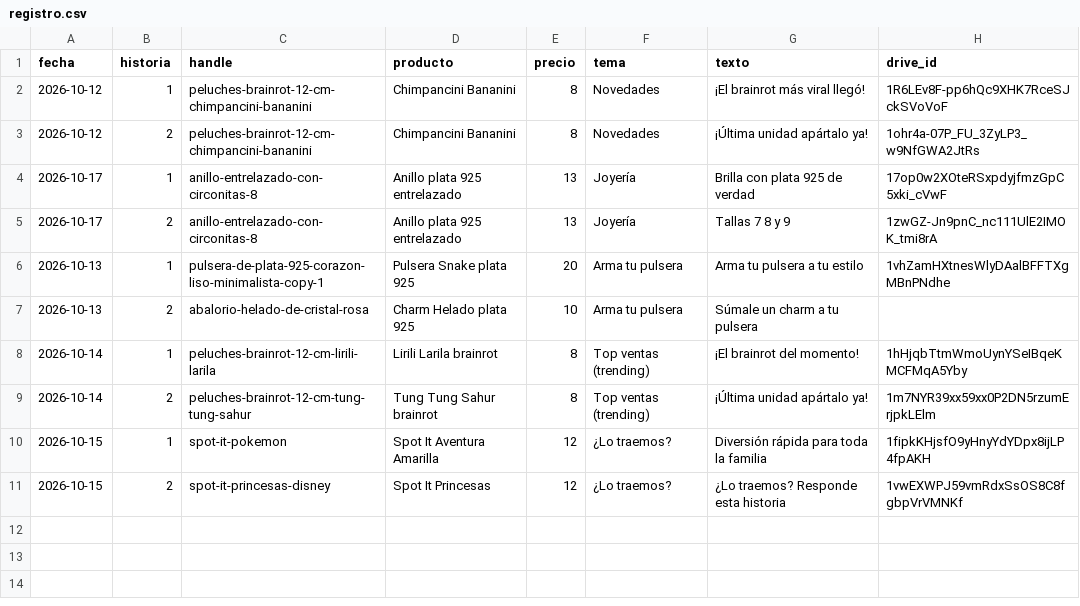
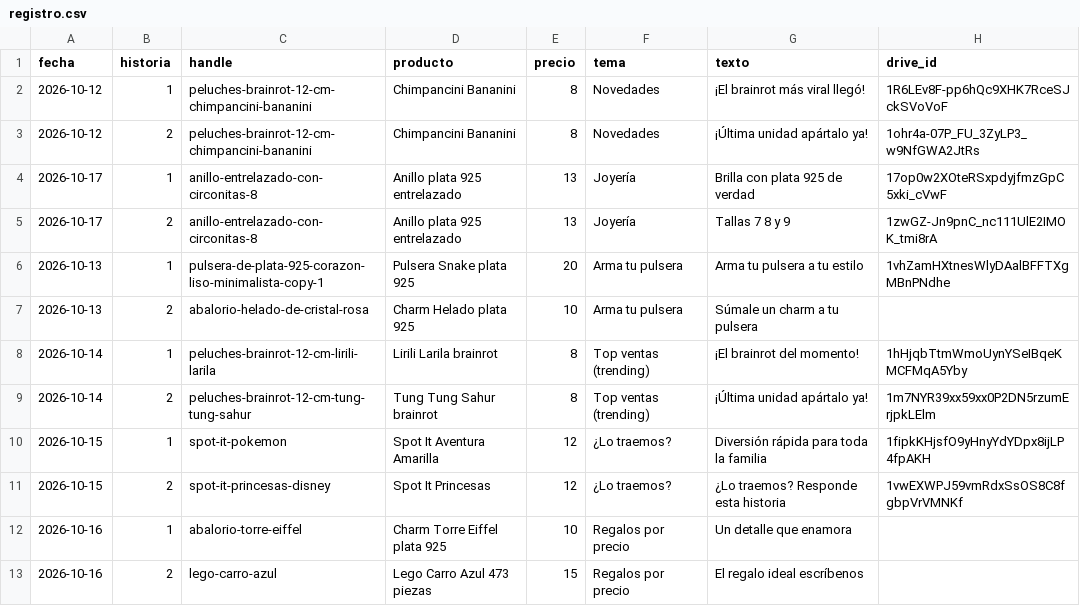
Before and after one commit to ddonoso1992-eng/Kimo-historias, a CSV file: registro.csv, drawn as a sheet; the diff names each change by its address in the sheet, - before the commit and + after, or states it on an @@ line.

```diff
--- a/registro.csv
+++ b/registro.csv
+row 12: 2026-10-16 | 1 | abalorio-torre-eiffel | Charm Torre Eiffel plata 925 | 10 | Regalos por precio | Un detalle que enamora
+row 13: 2026-10-16 | 2 | lego-carro-azul | Lego Carro Azul 473 piezas | 15 | Regalos por precio | El regalo ideal escríbenos
```
Also changed, not shown: 3 other files.
